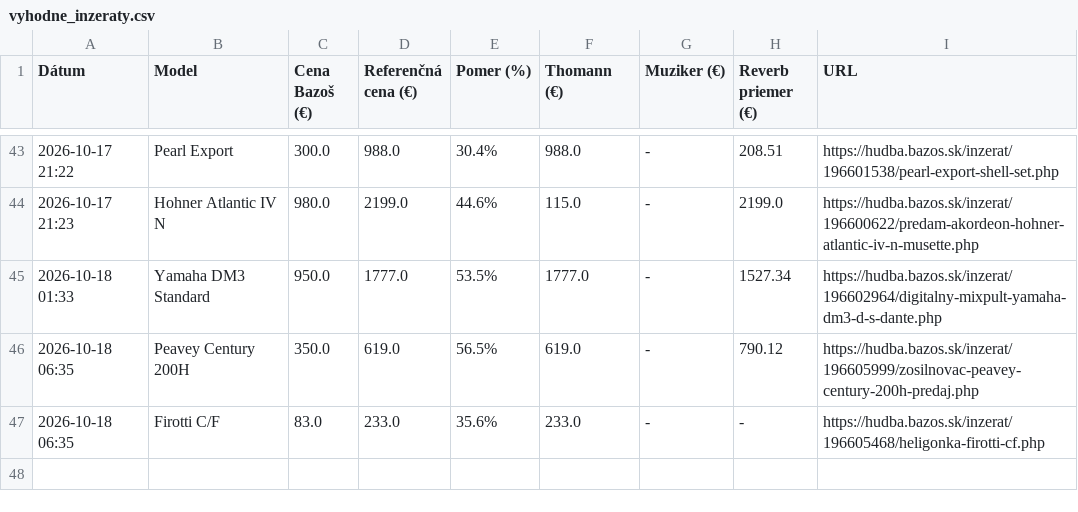
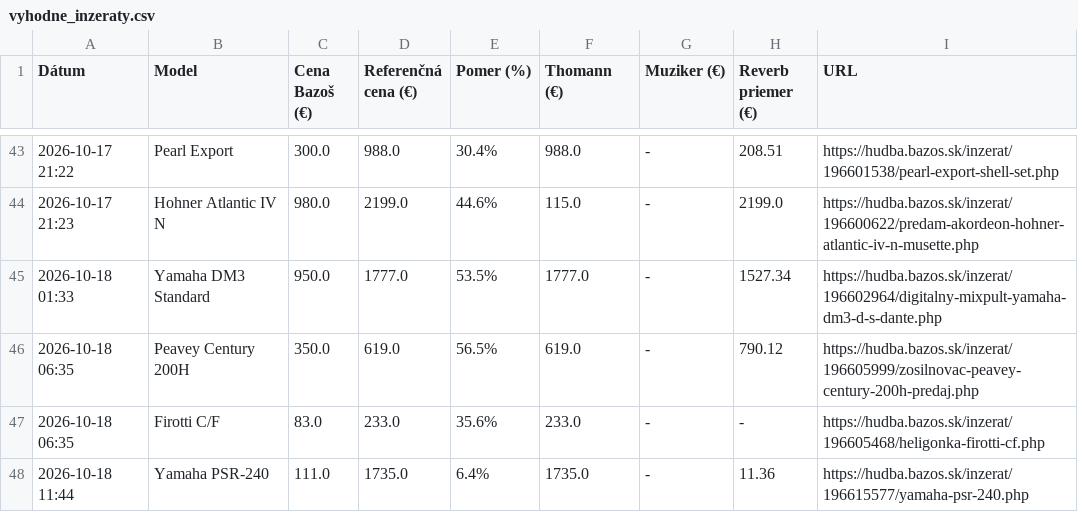
Before and after one commit to kamilfilka-collab/bazos, a CSV file: vyhodne_inzeraty.csv, drawn as a sheet; only a part is shown, gaps mark what is left out; the diff names each change by its address in the sheet, - before the commit and + after, or states it on an @@ line.

```diff
--- a/vyhodne_inzeraty.csv
+++ b/vyhodne_inzeraty.csv
+row 48: 2026-10-18 11:44 | Yamaha PSR-240 | 111.0 | 1735.0 | 6.4% | 1735.0 | - | 11.36 | https://hudba.bazos.sk/inzerat/196615577/yamaha-psr-240.php
```
Also changed, not shown: 1 other file.
